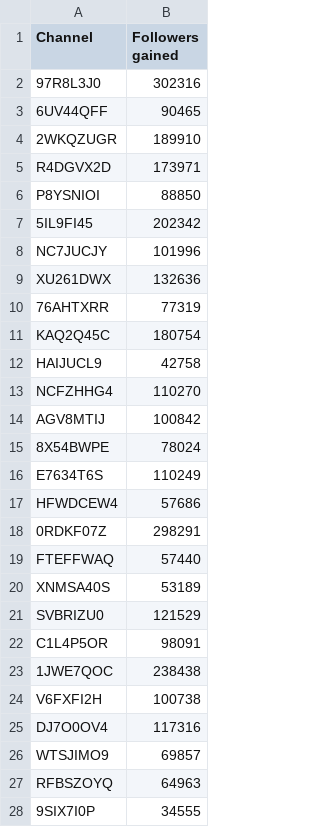
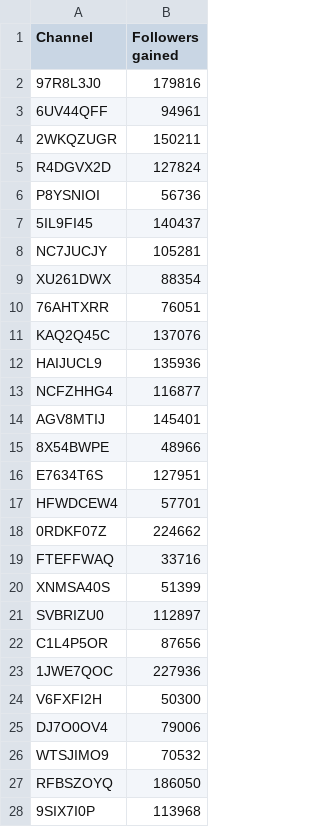
Before and after one commit to elonsuk/AIDL2021_Recruitment-Challenge, a CSV file: Trial_3_Predictions.csv, drawn as a sheet; only a part is shown; the diff covers the shown part only.

```diff
--- a/Trial_3_Predictions.csv
+++ b/Trial_3_Predictions.csv
@@ -1,28 +1,28 @@
 Channel,Followers gained
-97R8L3J0,302316
-6UV44QFF,90465
-2WKQZUGR,189910
-R4DGVX2D,173971
-P8YSNIOI,88850
-5IL9FI45,202342
-NC7JUCJY,101996
-XU261DWX,132636
-76AHTXRR,77319
-KAQ2Q45C,180754
-HAIJUCL9,42758
-NCFZHHG4,110270
-AGV8MTIJ,100842
-8X54BWPE,78024
-E7634T6S,110249
-HFWDCEW4,57686
-0RDKF07Z,298291
-FTEFFWAQ,57440
-XNMSA40S,53189
-SVBRIZU0,121529
-C1L4P5OR,98091
-1JWE7QOC,238438
-V6FXFI2H,100738
-DJ7O0OV4,117316
-WTSJIMO9,69857
-RFBSZOYQ,64963
-9SIX7I0P,34555
+97R8L3J0,179816
+6UV44QFF,94961
+2WKQZUGR,150211
+R4DGVX2D,127824
+P8YSNIOI,56736
+5IL9FI45,140437
+NC7JUCJY,105281
+XU261DWX,88354
+76AHTXRR,76051
+KAQ2Q45C,137076
+HAIJUCL9,135936
+NCFZHHG4,116877
+AGV8MTIJ,145401
+8X54BWPE,48966
+E7634T6S,127951
+HFWDCEW4,57701
+0RDKF07Z,224662
+FTEFFWAQ,33716
+XNMSA40S,51399
+SVBRIZU0,112897
+C1L4P5OR,87656
+1JWE7QOC,227936
+V6FXFI2H,50300
+DJ7O0OV4,79006
+WTSJIMO9,70532
+RFBSZOYQ,186050
+9SIX7I0P,113968
```
Also changed, not shown: 173 edited cells elsewhere in this file, 1 other file.
